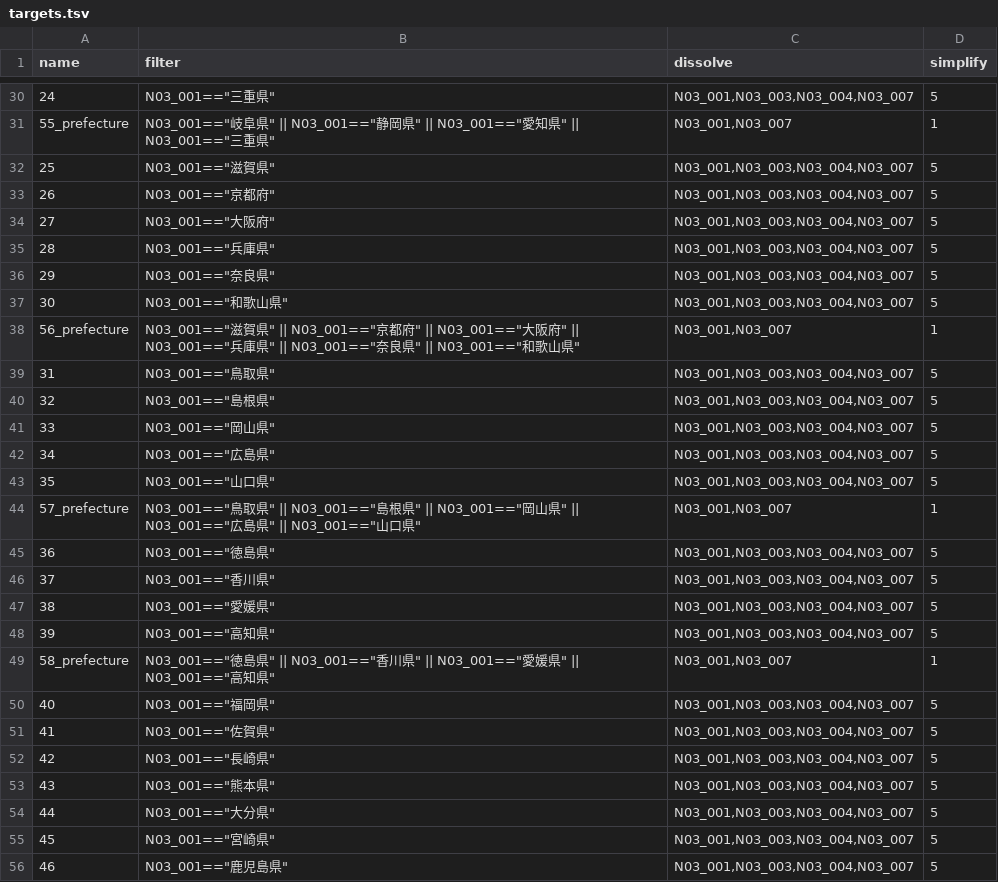
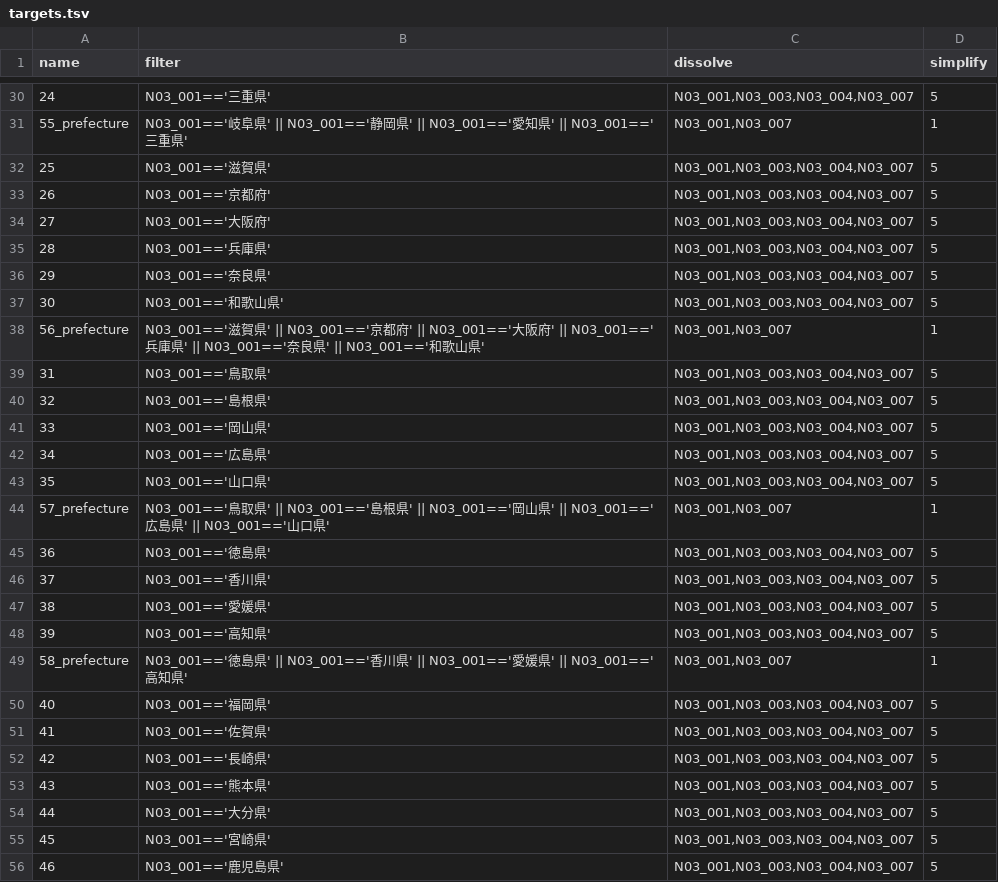
Before and after one commit to ricewin/simplify-japan-geojson, a TSV file: scripts/targets.tsv, drawn as a sheet; only a part is shown, gaps mark what is left out; the diff covers the shown part only; the diff names each change by its address in the sheet, - before the commit and + after, or states it on an @@ line.

```diff
--- a/scripts/targets.tsv
+++ b/scripts/targets.tsv
-B30 (filter): N03_001=="三重県"
+B30 (filter): N03_001=='三重県'
-B31 (filter): N03_001=="岐阜県" || N03_001=="静岡県" || N03_001=="愛知県" || N03_001=="三重県"
+B31 (filter): N03_001=='岐阜県' || N03_001=='静岡県' || N03_001=='愛知県' || N03_001=='三重県'
-B32 (filter): N03_001=="滋賀県"
+B32 (filter): N03_001=='滋賀県'
-B33 (filter): N03_001=="京都府"
+B33 (filter): N03_001=='京都府'
-B34 (filter): N03_001=="大阪府"
+B34 (filter): N03_001=='大阪府'
-B35 (filter): N03_001=="兵庫県"
+B35 (filter): N03_001=='兵庫県'
-B36 (filter): N03_001=="奈良県"
+B36 (filter): N03_001=='奈良県'
-B37 (filter): N03_001=="和歌山県"
+B37 (filter): N03_001=='和歌山県'
-B38 (filter): N03_001=="滋賀県" || N03_001=="京都府" || N03_001=="大阪府" || N03_001=="兵庫県" || N03_001=="奈良県" || N03_001=="和歌山県"
+B38 (filter): N03_001=='滋賀県' || N03_001=='京都府' || N03_001=='大阪府' || N03_001=='兵庫県' || N03_001=='奈良県' || N03_001=='和歌山県'
-B39 (filter): N03_001=="鳥取県"
+B39 (filter): N03_001=='鳥取県'
-B40 (filter): N03_001=="島根県"
+B40 (filter): N03_001=='島根県'
-B41 (filter): N03_001=="岡山県"
+B41 (filter): N03_001=='岡山県'
-B42 (filter): N03_001=="広島県"
+B42 (filter): N03_001=='広島県'
-B43 (filter): N03_001=="山口県"
+B43 (filter): N03_001=='山口県'
-B44 (filter): N03_001=="鳥取県" || N03_001=="島根県" || N03_001=="岡山県" || N03_001=="広島県" || N03_001=="山口県"
+B44 (filter): N03_001=='鳥取県' || N03_001=='島根県' || N03_001=='岡山県' || N03_001=='広島県' || N03_001=='山口県'
-B45 (filter): N03_001=="徳島県"
+B45 (filter): N03_001=='徳島県'
-B46 (filter): N03_001=="香川県"
+B46 (filter): N03_001=='香川県'
-B47 (filter): N03_001=="愛媛県"
+B47 (filter): N03_001=='愛媛県'
-B48 (filter): N03_001=="高知県"
+B48 (filter): N03_001=='高知県'
-B49 (filter): N03_001=="徳島県" || N03_001=="香川県" || N03_001=="愛媛県" || N03_001=="高知県"
+B49 (filter): N03_001=='徳島県' || N03_001=='香川県' || N03_001=='愛媛県' || N03_001=='高知県'
-B50 (filter): N03_001=="福岡県"
+B50 (filter): N03_001=='福岡県'
-B51 (filter): N03_001=="佐賀県"
+B51 (filter): N03_001=='佐賀県'
-B52 (filter): N03_001=="長崎県"
+B52 (filter): N03_001=='長崎県'
-B53 (filter): N03_001=="熊本県"
+B53 (filter): N03_001=='熊本県'
-B54 (filter): N03_001=="大分県"
+B54 (filter): N03_001=='大分県'
-B55 (filter): N03_001=="宮崎県"
+B55 (filter): N03_001=='宮崎県'
-B56 (filter): N03_001=="鹿児島県"
+B56 (filter): N03_001=='鹿児島県'
```
Also changed, not shown: 29 edited cells elsewhere in this file.
